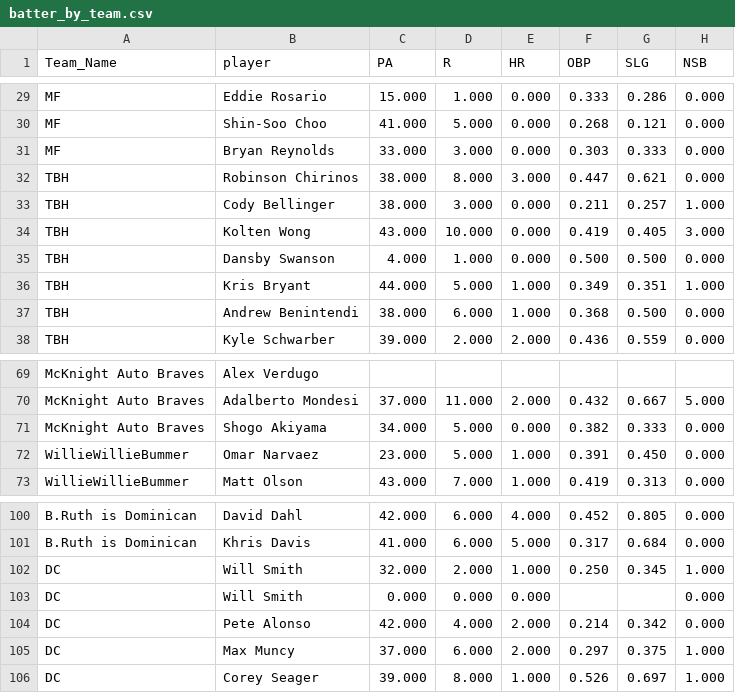
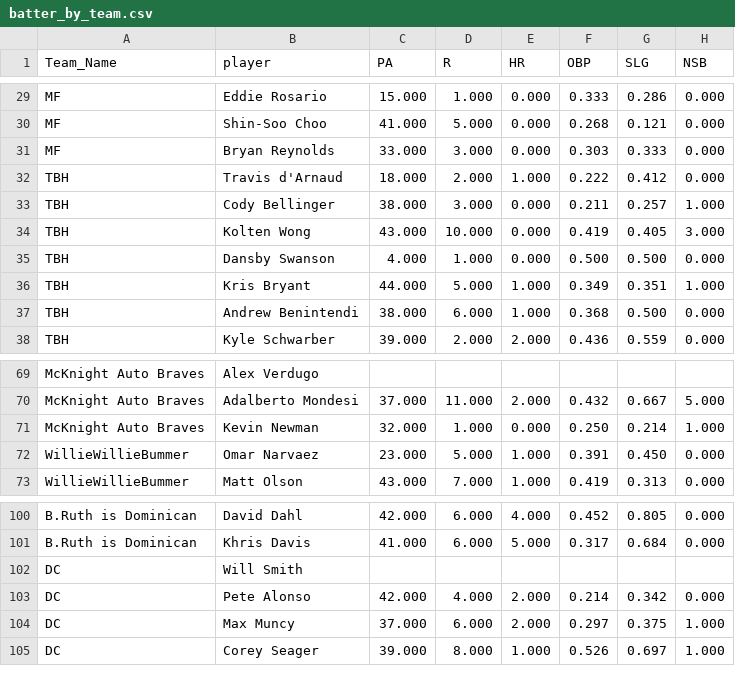
Before and after one commit to far-from-normal/far-from-normal.github.io, a CSV file: batter_by_team.csv, drawn as a sheet; only a part is shown, gaps mark what is left out.

Commit message:
Data refresh a player filter for batter Will Smith (ATL)

```diff
--- a/batter_by_team.csv
+++ b/batter_by_team.csv
@@ -31,3 +31,3 @@ MF,Shin-Soo Choo,41.000,5.000,0.000,0.268,0.121,0.000
 MF,Bryan Reynolds,33.000,3.000,0.000,0.303,0.333,0.000
-TBH,Robinson Chirinos,38.000,8.000,3.000,0.447,0.621,0.000
+TBH,Travis d'Arnaud,18.000,2.000,1.000,0.222,0.412,0.000
 TBH,Cody Bellinger,38.000,3.000,0.000,0.211,0.257,1.000
@@ -70,3 +70,3 @@ McKnight Auto Braves,Alex Verdugo,,,,,,
 McKnight Auto Braves,Adalberto Mondesi,37.000,11.000,2.000,0.432,0.667,5.000
-McKnight Auto Braves,Shogo Akiyama,34.000,5.000,0.000,0.382,0.333,0.000
+McKnight Auto Braves,Kevin Newman,32.000,1.000,0.000,0.250,0.214,1.000
 WillieWillieBummer,Omar Narvaez,23.000,5.000,1.000,0.391,0.450,0.000
@@ -101,4 +101,3 @@ B.Ruth is Dominican,David Dahl,42.000,6.000,4.000,0.452,0.805,0.000
 B.Ruth is Dominican,Khris Davis,41.000,6.000,5.000,0.317,0.684,0.000
-DC,Will Smith,32.000,2.000,1.000,0.250,0.345,1.000
-DC,Will Smith,0.000,0.000,0.000,,,0.000
+DC,Will Smith,,,,,,
 DC,Pete Alonso,42.000,4.000,2.000,0.214,0.342,0.000
```
Also changed, not shown: pitcher_by_team.csv, 6 other files.
